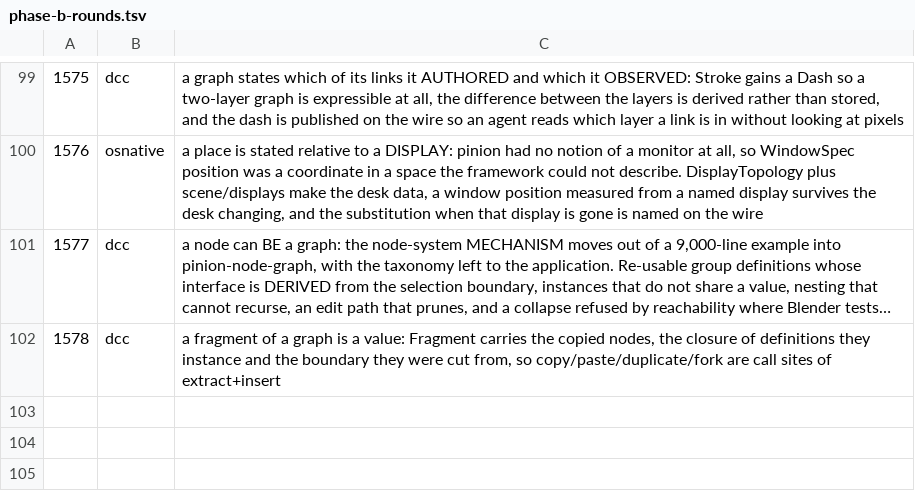
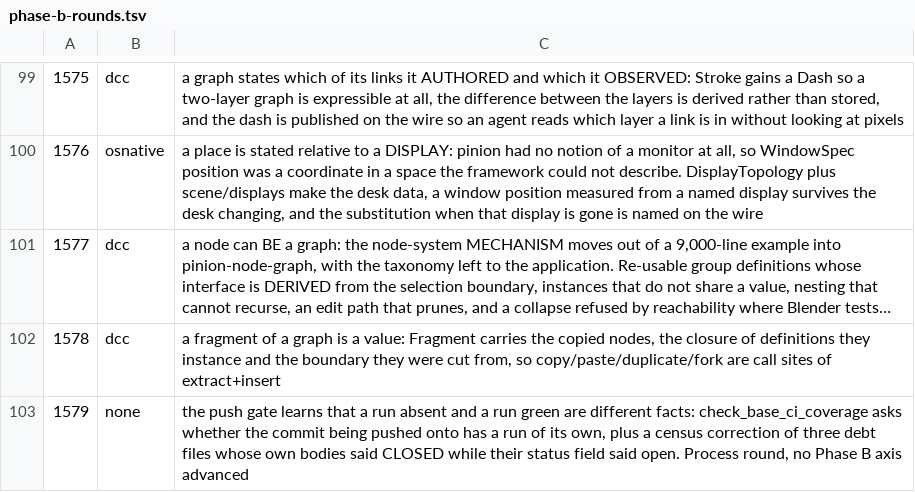
Before and after one commit to newmassrael/pinion, a TSV file: docs/phase-b-rounds.tsv, drawn as a sheet; only a part is shown, gaps mark what is left out; long unchanged cells end in …; the diff names each change by its address in the sheet, - before the commit and + after, or states it on an @@ line.

Commit message:
fix(meta): R1579 a run absent is not a run green
- the push gate asks whether the BASE has a CI run of its own
- it reports rather than refuses: a pending run is a normal state
- three debt files said CLOSED in the body and open in the field

```diff
--- a/docs/phase-b-rounds.tsv
+++ b/docs/phase-b-rounds.tsv
+row 103: 1579 | none | the push gate learns that a run absent and a run green are different facts: check_base_ci_coverage asks whether the commit being pushed onto has a run of its own, plus a census correction of three debt files whose own bodies said CLOSED while their status field said open. Process round, no Phase B axis advanced
```
Also changed, not shown: 4 other files.
